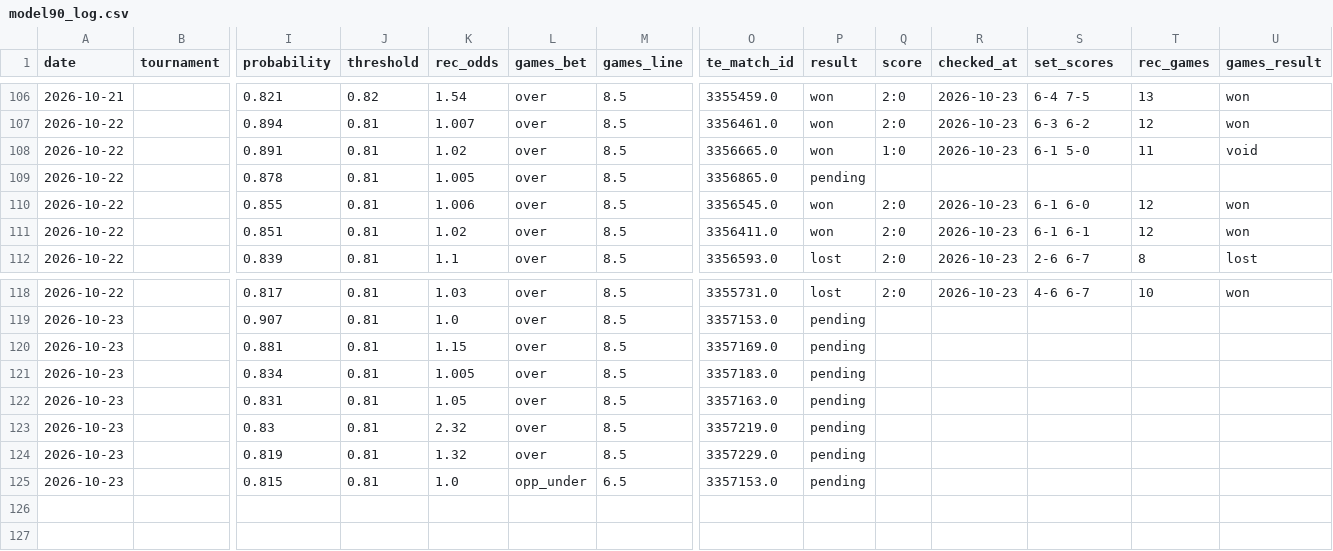
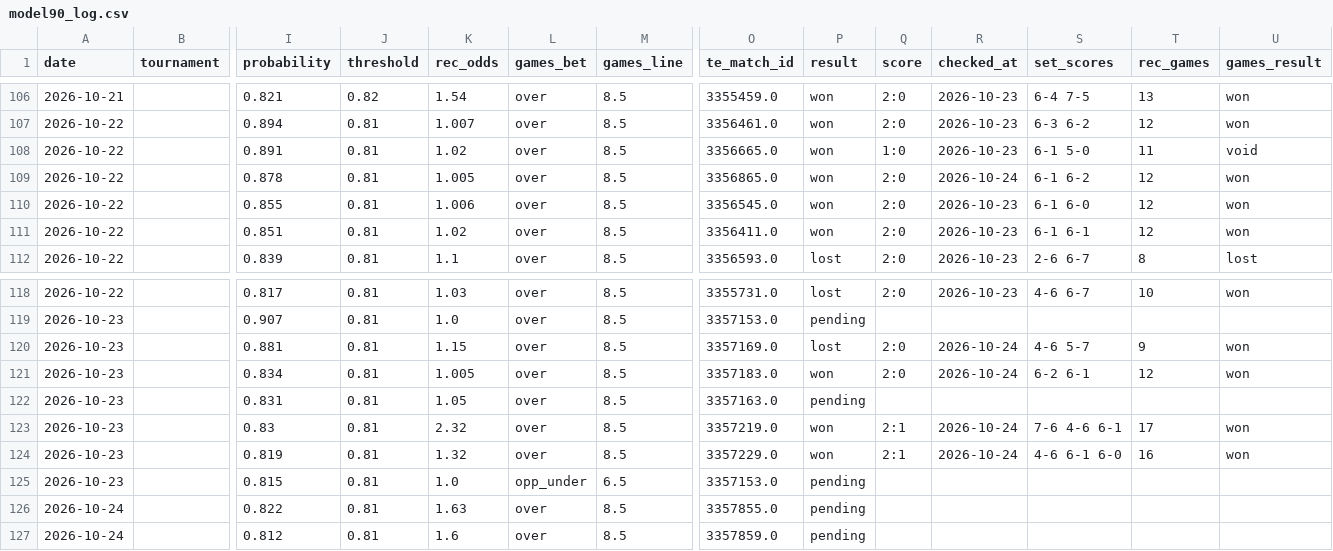
Before and after one commit to andrei0182/pariuri, a CSV file: tennis/stats/model90_log.csv, drawn as a sheet; only a part is shown, gaps mark what is left out; rows hold the shown columns only; the diff names each change by its address in the sheet, - before the commit and + after, or states it on an @@ line.

```diff
--- a/tennis/stats/model90_log.csv
+++ b/tennis/stats/model90_log.csv
-P109 (result): pending
+P109 (result): won
-Q109 (score): (empty)
+Q109 (score): 2:0
-R109 (checked_at): (empty)
+R109 (checked_at): 2026-10-24
-S109 (set_scores): (empty)
+S109 (set_scores): 6-1 6-2
-T109 (rec_games): (empty)
+T109 (rec_games): 12
-U109 (games_result): (empty)
+U109 (games_result): won
-P120 (result): pending
+P120 (result): lost
-Q120:Q121 (score): (empty)
+Q120:Q121 (score): 2:0
-R120:R121 (checked_at): (empty)
+R120:R121 (checked_at): 2026-10-24
-S120 (set_scores): (empty)
+S120 (set_scores): 4-6 5-7
-T120 (rec_games): (empty)
+T120 (rec_games): 9
-U120:U121 (games_result): (empty)
+U120:U121 (games_result): won
-P121 (result): pending
+P121 (result): won
-S121 (set_scores): (empty)
+S121 (set_scores): 6-2 6-1
-T121 (rec_games): (empty)
+T121 (rec_games): 12
-P123:P124 (result): pending
+P123:P124 (result): won
-Q123:Q124 (score): (empty)
+Q123:Q124 (score): 2:1
-R123:R124 (checked_at): (empty)
+R123:R124 (checked_at): 2026-10-24
-S123 (set_scores): (empty)
+S123 (set_scores): 7-6 4-6 6-1
-T123 (rec_games): (empty)
+T123 (rec_games): 17
-U123:U124 (games_result): (empty)
+U123:U124 (games_result): won
-S124 (set_scores): (empty)
+S124 (set_scores): 4-6 6-1 6-0
-T124 (rec_games): (empty)
+T124 (rec_games): 16
+row 126: 2026-10-24 |  | 0.822 | 0.81 | 1.63 | over | 8.5 | 3357855.0 | pending
+row 127: 2026-10-24 |  | 0.812 | 0.81 | 1.6 | over | 8.5 | 3357859.0 | pending
```
Also changed, not shown: tennis/stats/market_value_log.csv, tennis/stats/picks_log.csv, 5 other files.
